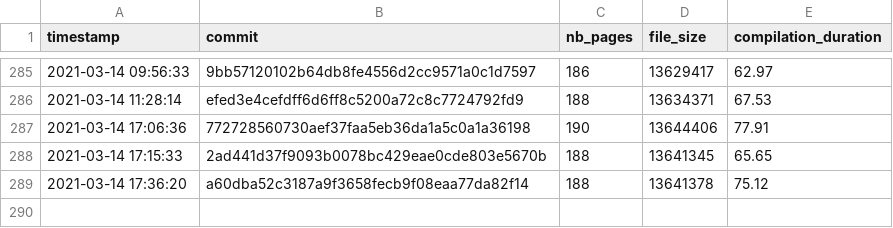
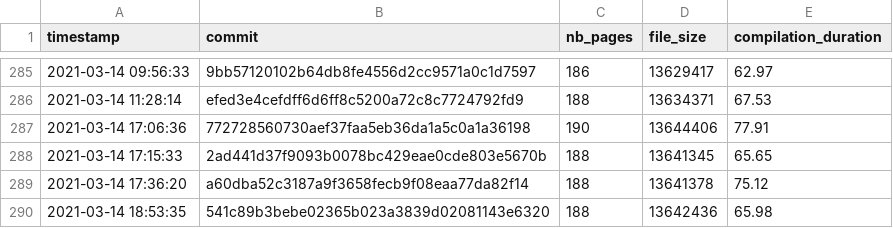
Before and after one commit to Ezibenroc/thesis, a CSV file: build/thesis_data.csv, drawn as a sheet; only a part is shown, gaps mark what is left out; the diff names each change by its address in the sheet, - before the commit and + after, or states it on an @@ line.

Commit message:
New compilation

```diff
--- a/build/thesis_data.csv
+++ b/build/thesis_data.csv
+row 290: 2021-03-14 18:53:35 | 541c89b3bebe02365b023a3839d02081143e6320 | 188 | 13642436 | 65.98
```
Also changed, not shown: 2 other files.
